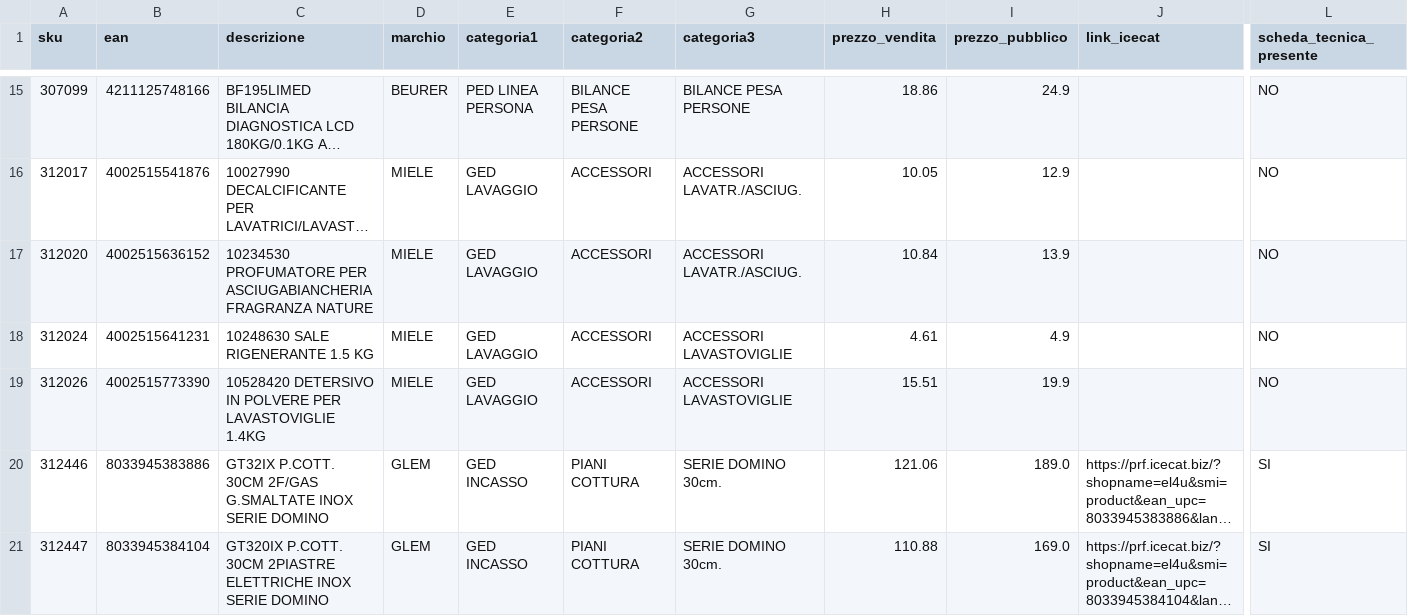
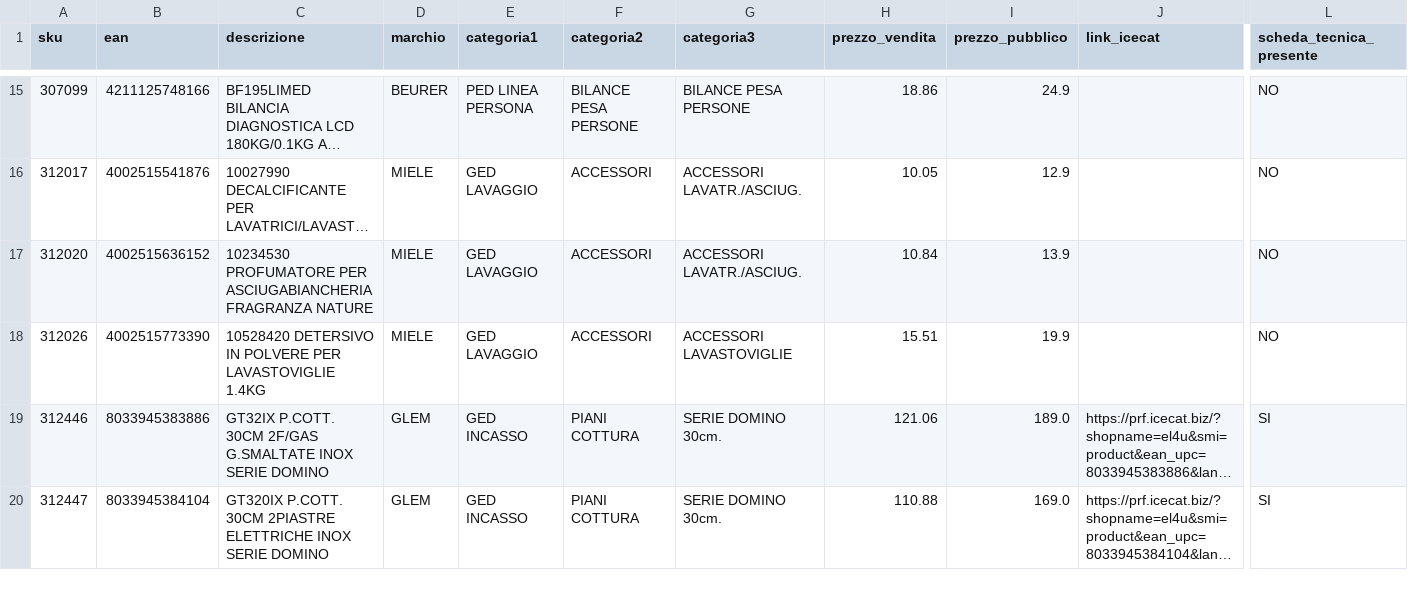
Before and after one commit to el4u-b2b/listino-b2b, a CSV file: listino_B2B.csv, drawn as a sheet; only a part is shown, gaps mark what is left out; long unchanged cells end in …; rows hold the shown columns only; the diff covers the shown part only; the diff names each change by its address in the sheet, - before the commit and + after, or states it on an @@ line.

```diff
--- a/listino_B2B.csv
+++ b/listino_B2B.csv
-row 18: 312024 | 4002515641231 | 10248630 SALE RIGENERANTE 1.5 KG | MIELE | GED LAVAGGIO | ACCESSORI | ACCESSORI LAVASTOVIGLIE | 4.61 | 4.9 |  | NO
```
Also changed, not shown: 9 removed rows elsewhere in this file, 1 other file.
